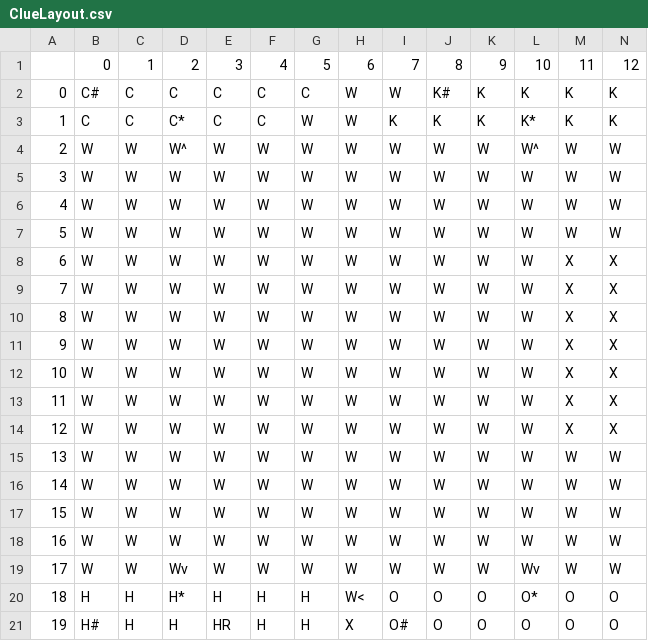
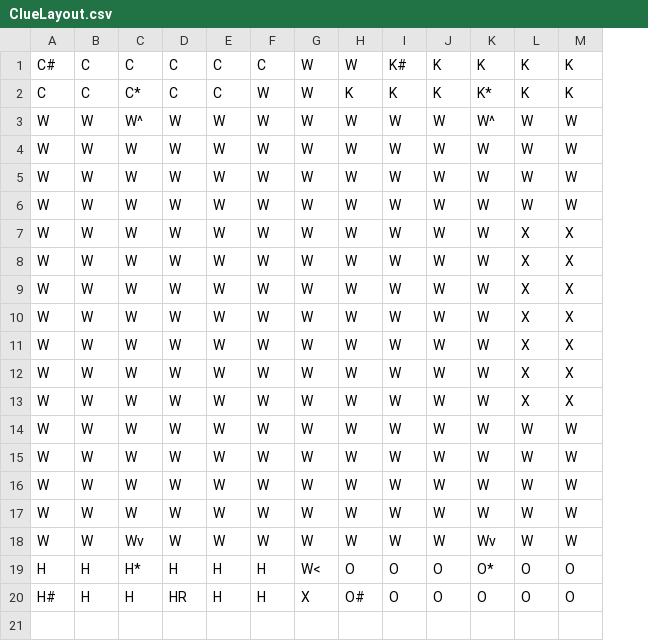
Before and after one commit to aragorn-w/ClueGame, a CSV file: data/ClueLayout.csv, drawn as a sheet; only a part is shown; removed rows and columns are numbered as before the commit, all else as after; rows hold the shown columns only; the diff names each change by its address in the sheet, - before the commit and + after, or states it on an @@ line.

```diff
--- a/data/ClueLayout.csv
+++ b/data/ClueLayout.csv
-column A, rows 2-21: 0 | 1 | 2 | 3 | 4 | 5 | 6 | 7 | 8 | 9 | 10 | 11 | 12 | 13 | 14 | 15 | 16 | 17 | 18 | 19
-row 1:  | 0 | 1 | 2 | 3 | 4 | 5 | 6 | 7 | 8 | 9 | 10 | 11 | 12
```
Also changed, not shown: data/ClueLayoutBadColumns.csv, data/ClueLayoutBadRoom.csv, 13 other files.
